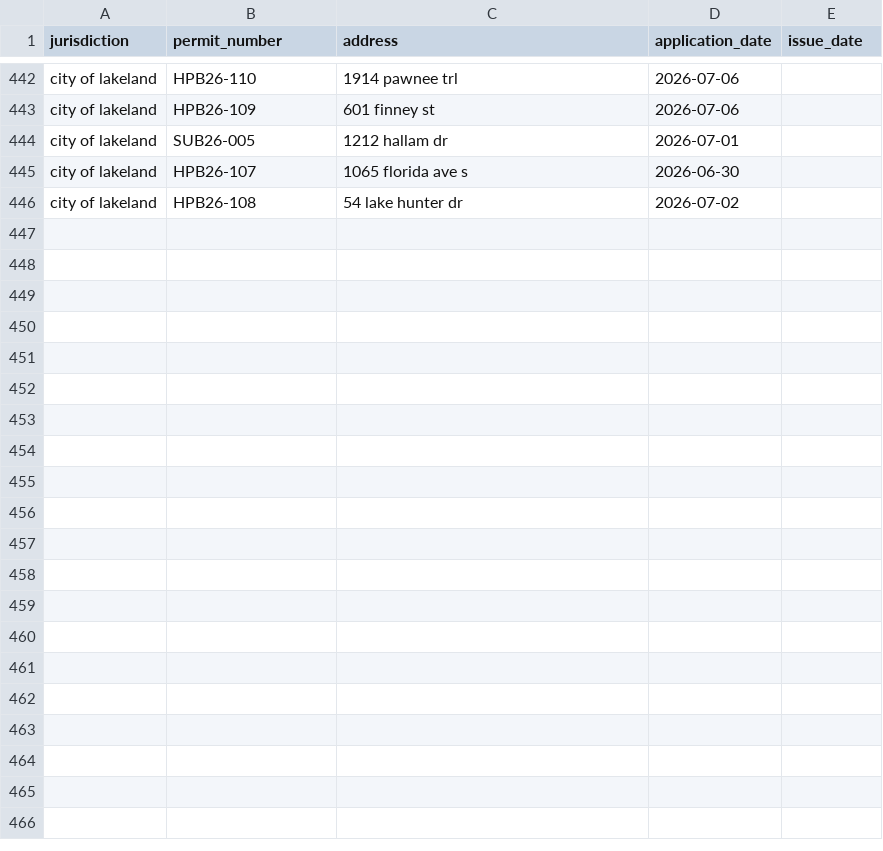
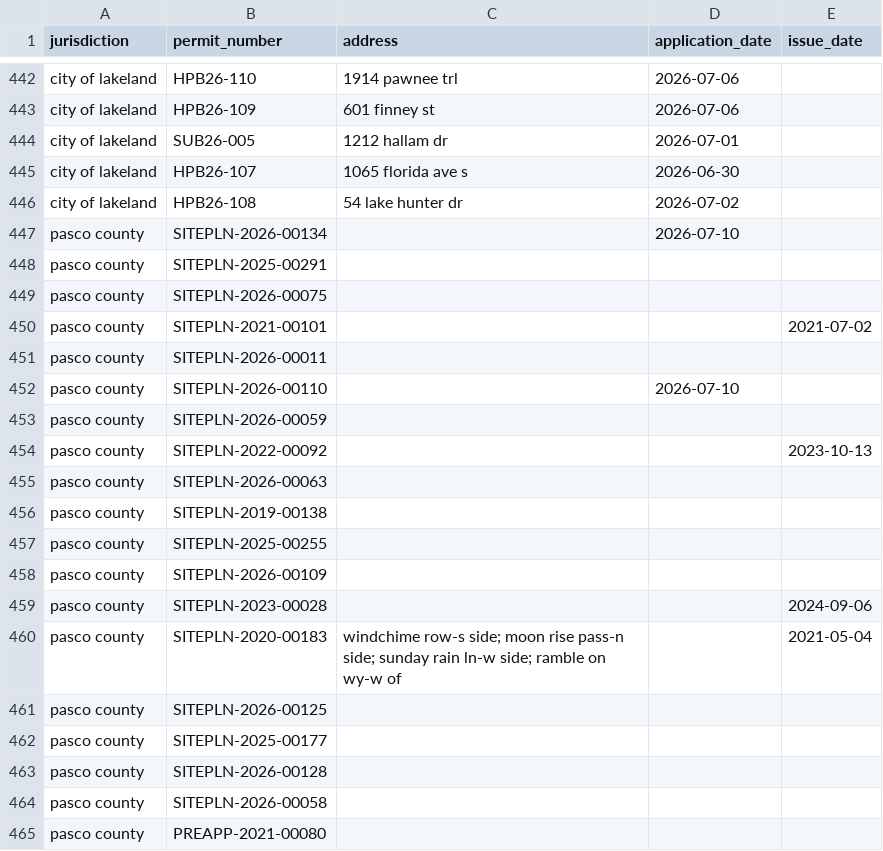
Before and after one commit to Solcatcher/Permit-Lead, a CSV file: data/dedup_index.csv, drawn as a sheet; only a part is shown, gaps mark what is left out; the diff covers the shown part only; the diff names each change by its address in the sheet, - before the commit and + after, or states it on an @@ line.

```diff
--- a/data/dedup_index.csv
+++ b/data/dedup_index.csv
+row 447: pasco county | SITEPLN-2026-00134 |  | 2026-07-10
+row 448: pasco county | SITEPLN-2025-00291
+row 449: pasco county | SITEPLN-2026-00075
+row 450: pasco county | SITEPLN-2021-00101 |  |  | 2021-07-02
+row 451: pasco county | SITEPLN-2026-00011
+row 452: pasco county | SITEPLN-2026-00110 |  | 2026-07-10
+row 453: pasco county | SITEPLN-2026-00059
+row 454: pasco county | SITEPLN-2022-00092 |  |  | 2023-10-13
+row 455: pasco county | SITEPLN-2026-00063
+row 456: pasco county | SITEPLN-2019-00138
+row 457: pasco county | SITEPLN-2025-00255
+row 458: pasco county | SITEPLN-2026-00109
+row 459: pasco county | SITEPLN-2023-00028 |  |  | 2024-09-06
+row 460: pasco county | SITEPLN-2020-00183 | windchime row-s side; moon rise pass-n side; sunday rain ln-w side; ramble on wy-w of |  | 2021-05-04
+row 461: pasco county | SITEPLN-2026-00125
+row 462: pasco county | SITEPLN-2025-00177
+row 463: pasco county | SITEPLN-2026-00128
+row 464: pasco county | SITEPLN-2026-00058
+row 465: pasco county | PREAPP-2021-00080
```
Also changed, not shown: 12 added rows elsewhere in this file, 3 other files.
